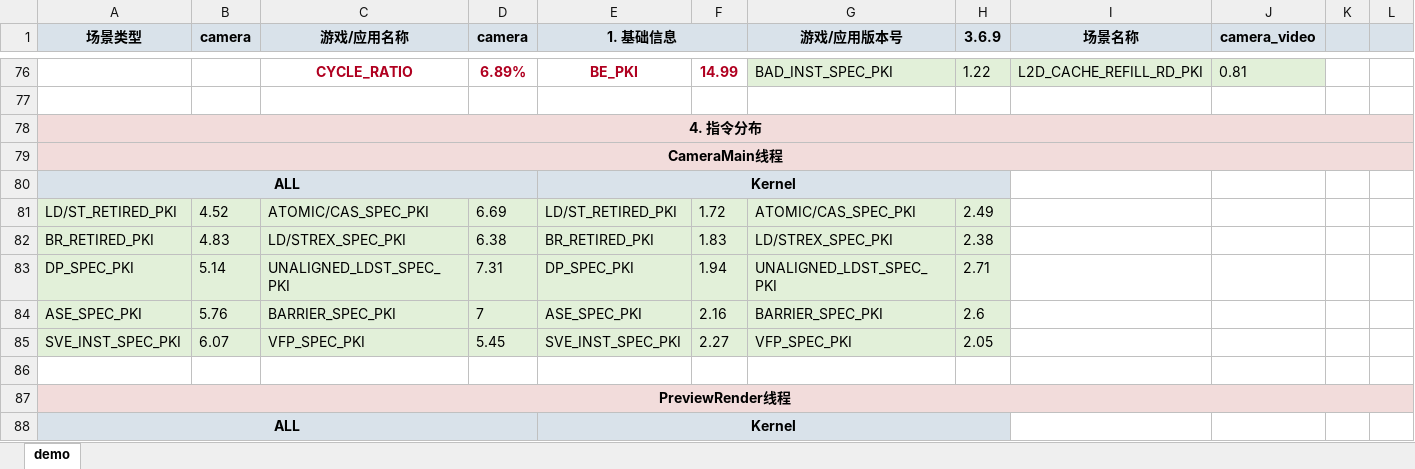
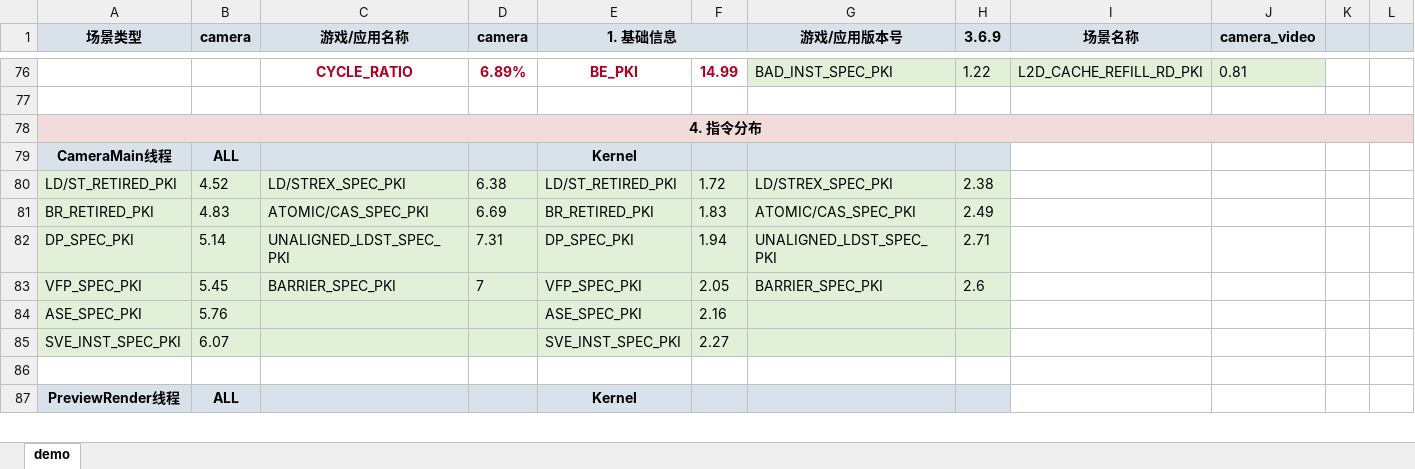
Before and after one commit to EI77885/CPU-Scenario-Library, an Excel workbook: source_data/05_camera/camera_video/CPU测试场景库分析_camera_video.xlsx, sheet demo, drawn as a sheet; only a part is shown, gaps mark what is left out; values as stored, in another font and other column widths than the file's, no borders; charts and pictures not drawn; removed rows and columns are numbered as before the commit, all else as after; the diff covers the shown part only; the diff names each change by its address in the sheet, - before the commit and + after, or states it on an @@ line.

```diff
--- a/source_data/05_camera/camera_video/CPU测试场景库分析_camera_video.xlsx (sheet demo)
+++ b/source_data/05_camera/camera_video/CPU测试场景库分析_camera_video.xlsx (sheet demo)
-A79:H79 fill: #F2DCDB
+A79:H79 fill: #D9E2EA
-A79:L79 merged
-B79 (camera): (empty)
+B79 (camera): ALL
-E79 (1. 基础信息): (empty)
+E79 (1. 基础信息): Kernel
-I79:L79 fill: #F2DCDB
+I79:L79 fill: none
-row 80: ALL |  |  |  | Kernel
-C80 (游戏/应用名称): ATOMIC/CAS_SPEC_PKI
+C80 (游戏/应用名称): LD/STREX_SPEC_PKI
-D80 (camera): 6.69
+D80 (camera): 6.38
-G80 (游戏/应用版本号): ATOMIC/CAS_SPEC_PKI
+G80 (游戏/应用版本号): LD/STREX_SPEC_PKI
-H80 (3.6.9): 2.49
+H80 (3.6.9): 2.38
-C81 (游戏/应用名称): LD/STREX_SPEC_PKI
+C81 (游戏/应用名称): ATOMIC/CAS_SPEC_PKI
-D81 (camera): 6.38
+D81 (camera): 6.69
-G81 (游戏/应用版本号): LD/STREX_SPEC_PKI
+G81 (游戏/应用版本号): ATOMIC/CAS_SPEC_PKI
-H81 (3.6.9): 2.38
+H81 (3.6.9): 2.49
+row 83: VFP_SPEC_PKI | 5.45 | BARRIER_SPEC_PKI | 7 | VFP_SPEC_PKI | 2.05 | BARRIER_SPEC_PKI | 2.6
-C84 (游戏/应用名称): BARRIER_SPEC_PKI
+C84 (游戏/应用名称): (empty)
-D84 (camera): 7
+D84 (camera): (empty)
-G84 (游戏/应用版本号): BARRIER_SPEC_PKI
+G84 (游戏/应用版本号): (empty)
-H84 (3.6.9): 2.6
+H84 (3.6.9): (empty)
-C85 (游戏/应用名称): VFP_SPEC_PKI
+C85 (游戏/应用名称): (empty)
-D85 (camera): 5.45
+D85 (camera): (empty)
-G85 (游戏/应用版本号): VFP_SPEC_PKI
+G85 (游戏/应用版本号): (empty)
-H85 (3.6.9): 2.05
+H85 (3.6.9): (empty)
-A87:H87 fill: #F2DCDB
+A87:H87 fill: #D9E2EA
-A87:L87 merged
-B87 (camera): (empty)
+B87 (camera): ALL
-E87 (1. 基础信息): (empty)
+E87 (1. 基础信息): Kernel
-I87:L87 fill: #F2DCDB
+I87:L87 fill: none
-row 88: ALL |  |  |  | Kernel
```
Also changed, not shown: 2 added rows, 1 removed row, 34 edited cells, cell formats and merged cells elsewhere in this sheet, source_data/01_game/wzry_replay/CPU测试场景库分析_wzry_replay.xlsx, source_data/01_game/yuanshen_xumi/CPU测试场景库分析_yuanshen_xumi.xlsx, 12 other files.
